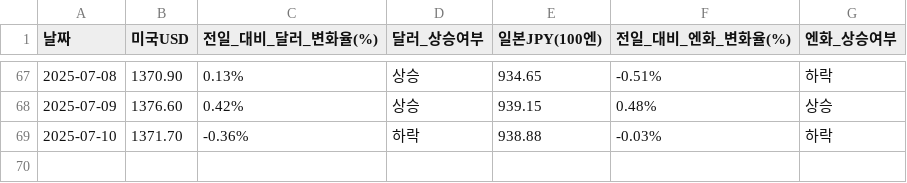
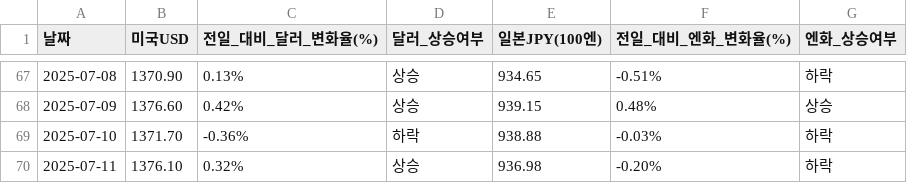
Before and after one commit to YMDarkness/Web_Crawling, a CSV file: market_index/exchange_rate.csv, drawn as a sheet; only a part is shown, gaps mark what is left out.

Commit message:
엔-달러 시세 데이터

```diff
--- a/market_index/exchange_rate.csv
+++ b/market_index/exchange_rate.csv
@@ -69 +69,2 @@
 2025-07-10,1371.70,-0.36%,하락,938.88,-0.03%,하락
+2025-07-11,1376.10,0.32%,상승,936.98,-0.20%,하락
```
